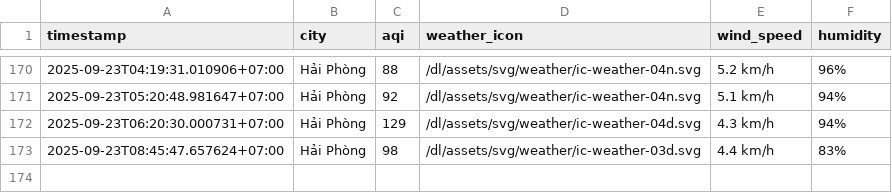
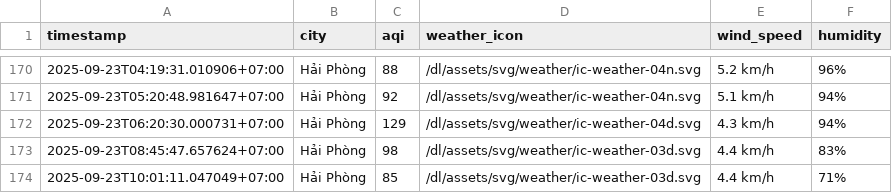
Before and after one commit to HiAmNear/iqair-crawling, a CSV file: result/hai-phong/aqi_hai-phong_2025_sep.csv, drawn as a sheet; only a part is shown, gaps mark what is left out.

```diff
--- a/result/hai-phong/aqi_hai-phong_2025_sep.csv
+++ b/result/hai-phong/aqi_hai-phong_2025_sep.csv
@@ -173 +173,2 @@ timestamp,city,aqi,weather_icon,wind_speed,humidity
 2025-09-23T08:45:47.657624+07:00,Hải Phòng,98,/dl/assets/svg/weather/ic-weather-03d.svg,4.4 km/h,83%
+2025-09-23T10:01:11.047049+07:00,Hải Phòng,85,/dl/assets/svg/weather/ic-weather-03d.svg,4.4 km/h,71%
```
Also changed, not shown: result/can-tho/aqi_can-tho_2025_sep.csv, result/da-nang/aqi_da-nang_2025_sep.csv, 4 other files.
